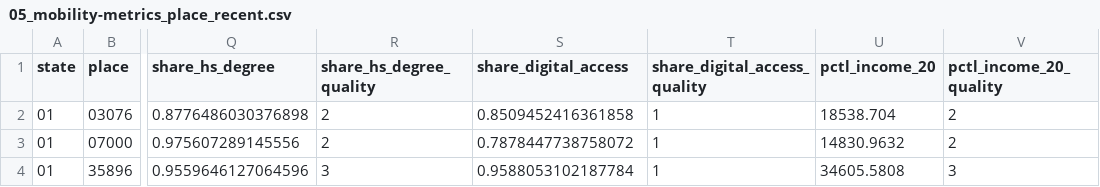
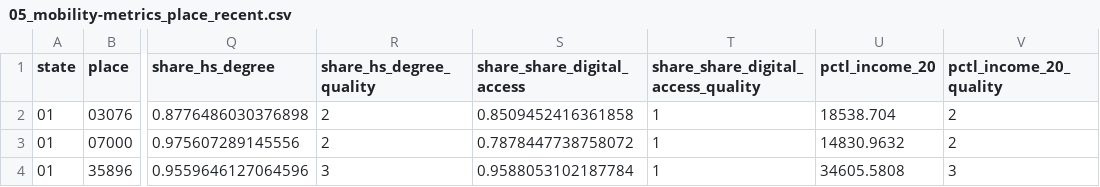
Before and after one commit to UI-Research/gates-mobility-metrics-pages, a CSV file: mobility-metrics/05_mobility-metrics_place_recent.csv, drawn as a sheet; only a part is shown, gaps mark what is left out; the diff names each change by its address in the sheet, - before the commit and + after, or states it on an @@ line.

Commit message:
fix names in places-all and push updated place-race and ethnicity

```diff
--- a/mobility-metrics/05_mobility-metrics_place_recent.csv
+++ b/mobility-metrics/05_mobility-metrics_place_recent.csv
-S1: share_digital_access
+S1: share_share_digital_access
-T1: share_digital_access_quality
+T1: share_share_digital_access_quality
```
Also changed, not shown: 3 other files.
